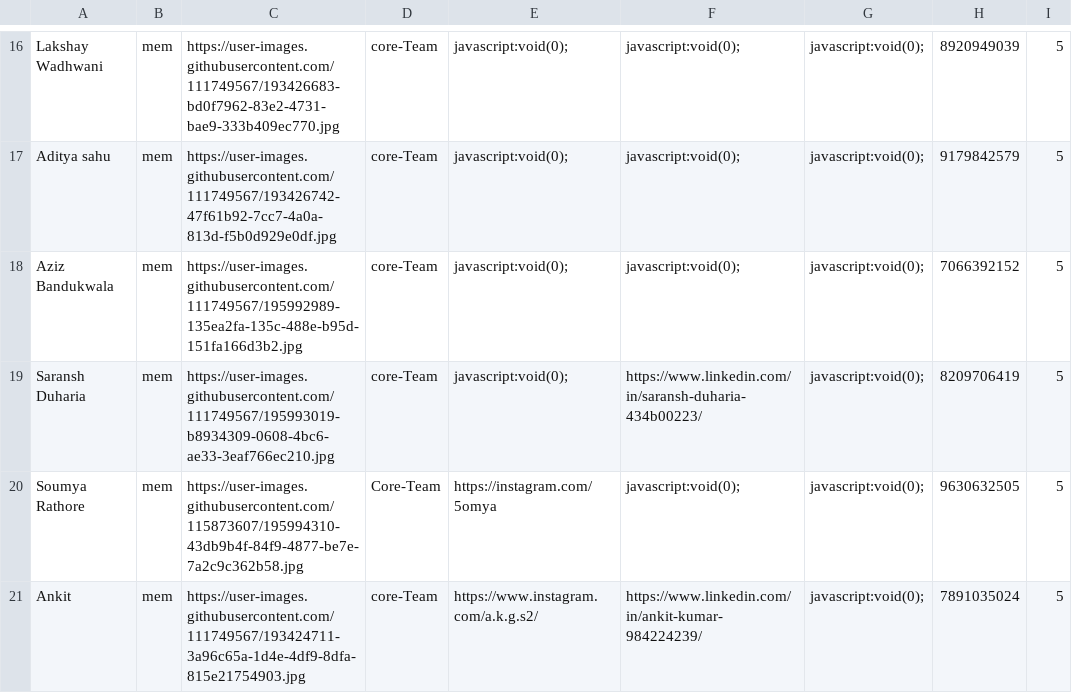
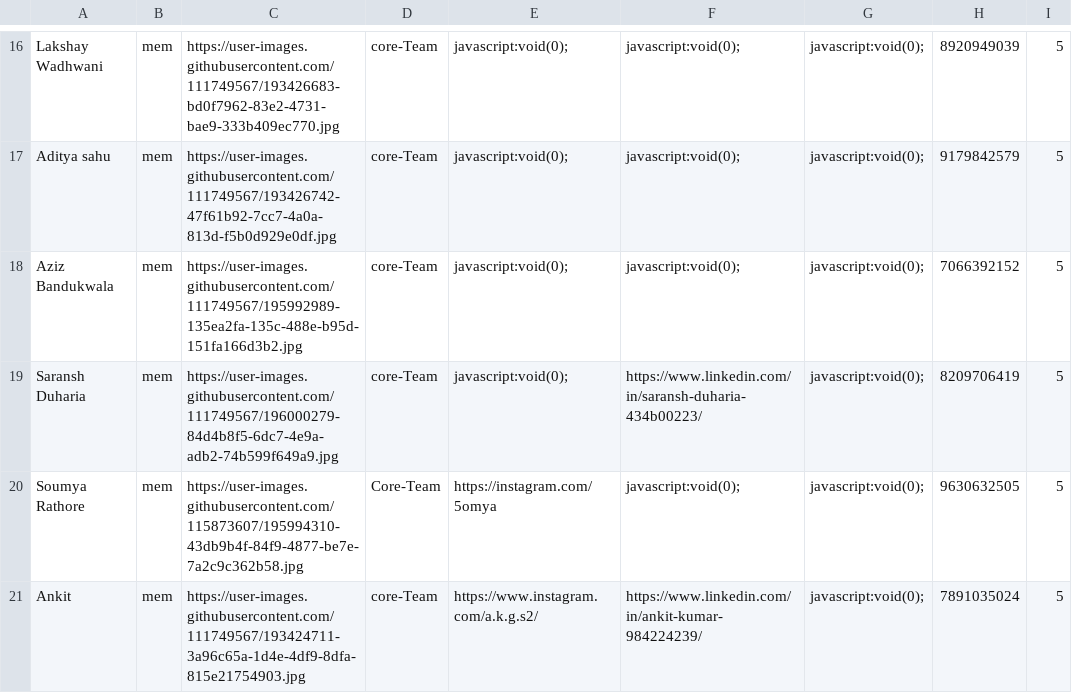
Before and after one commit to yantrikclub/yweb2k21, a CSV file: public/data/team/team.csv, drawn as a sheet; only a part is shown, gaps mark what is left out.

```diff
--- a/public/data/team/team.csv
+++ b/public/data/team/team.csv
@@ -18,3 +18,3 @@ Aditya sahu ,mem,https://user-images.githubusercontent.com/111749567/193426742-4
 Aziz Bandukwala,mem,https://user-images.githubusercontent.com/111749567/195992989-135ea2fa-135c-488e-b95d-151fa166d3b2.jpg,core-Team,javascript:void(0);,javascript:void(0);,javascript:void(0);,7066392152,5
-Saransh Duharia,mem,https://user-images.githubusercontent.com/111749567/195993019-b8934309-0608-4bc6-ae33-3eaf766ec210.jpg,core-Team,javascript:void(0);,https://www.linkedin.com/in/saransh-duharia-434b00223/,javascript:void(0);,8209706419,5
+Saransh Duharia,mem,https://user-images.githubusercontent.com/111749567/196000279-84d4b8f5-6dc7-4e9a-adb2-74b599f649a9.jpg,core-Team,javascript:void(0);,https://www.linkedin.com/in/saransh-duharia-434b00223/,javascript:void(0);,8209706419,5
 Soumya Rathore,mem,https://user-images.githubusercontent.com/115873607/195994310-43db9b4f-84f9-4877-be7e-7a2c9c362b58.jpg,Core-Team,https://instagram.com/5omya,javascript:void(0);,javascript:void(0);,9630632505,5
```
Also changed, not shown: 4 other files.
